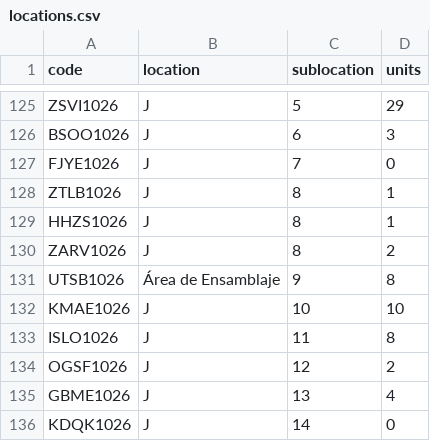
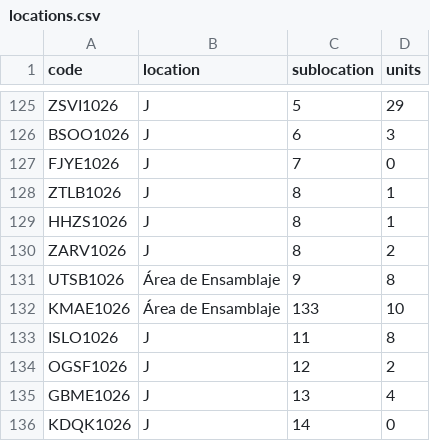
Before and after one commit to DeltaLabo/inventory, a CSV file: data/locations.csv, drawn as a sheet; only a part is shown, gaps mark what is left out.

```diff
--- a/data/locations.csv
+++ b/data/locations.csv
@@ -131,3 +131,3 @@ ZARV1026,J,8,2
 UTSB1026,Área de Ensamblaje,9,8
-KMAE1026,J,10,10
+KMAE1026,Área de Ensamblaje,133,10
 ISLO1026,J,11,8
```
Also changed, not shown: 1 other file.
